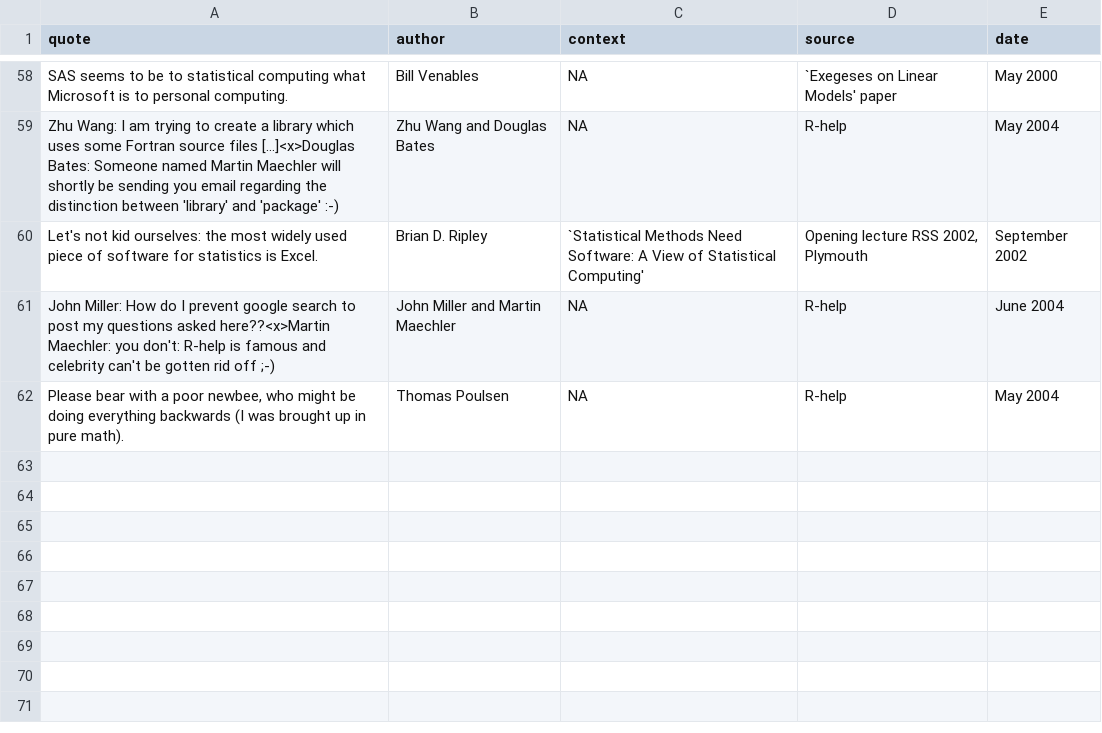
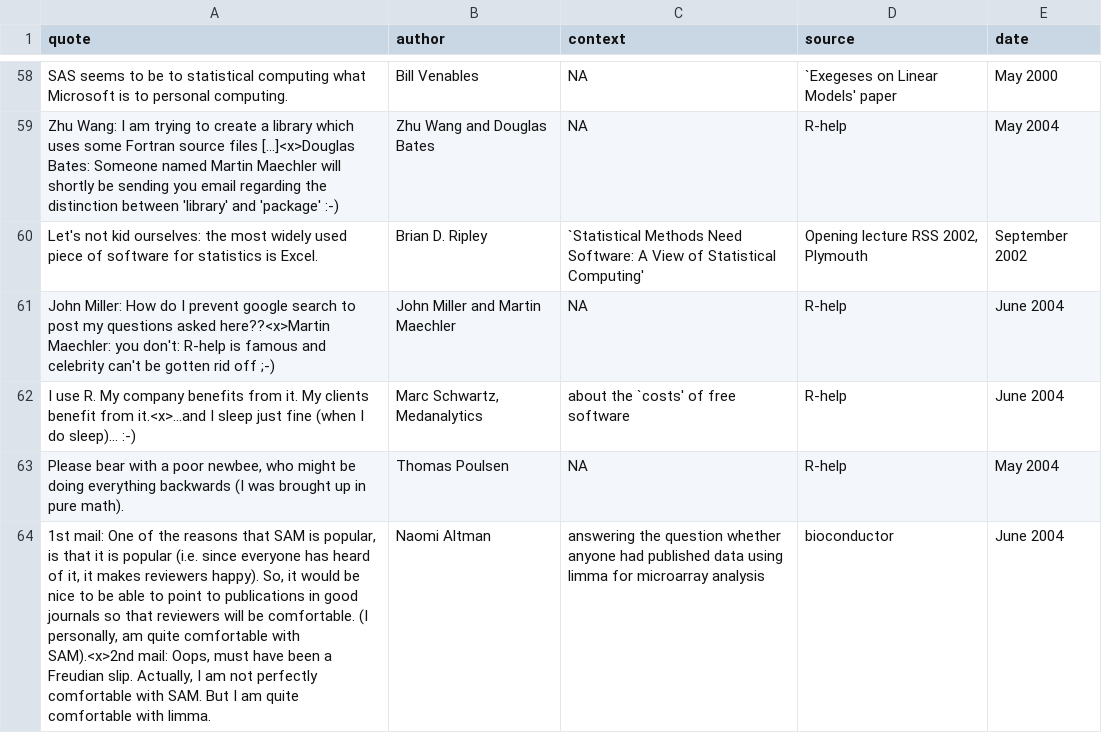
Before and after one commit to rforge/fortunes, a CSV file: trunk/inst/fortunes/fortunes.csv, drawn as a sheet; only a part is shown, gaps mark what is left out.

Commit message:
added fortune submitted by Martin Maechler
git-svn-id: svn://svn.r-forge.r-project.org/svnroot/fortunes@57 edb9625f-4e0d-4859-8d74-9fd3b1da38cb

```diff
--- a/trunk/inst/fortunes/fortunes.csv
+++ b/trunk/inst/fortunes/fortunes.csv
@@ -61,2 +61,4 @@ Let's not kid ourselves: the most widely used piece of software for statistics i
 "John Miller: How do I prevent google search to post my questions asked here??<x>Martin Maechler: you don't: R-help is famous and celebrity can't be gotten rid off ;-)";John Miller and Martin Maechler;NA;R-help;June 2004
+I use R. My company benefits from it. My clients benefit from it.<x>...and I sleep just fine (when I do sleep)... :-);Marc Schwartz, Medanalytics;about the `costs' of free software;R-help;June 2004
 Please bear with a poor newbee, who might be doing everything backwards (I was brought up in pure math).;Thomas Poulsen;NA;R-help;May 2004
+1st mail: One of the reasons that SAM is popular, is that it is popular (i.e. since everyone has heard of it, it makes reviewers happy). So, it would be nice to be able to point to publications in good journals so that reviewers will be comfortable. (I personally, am quite comfortable with SAM).<x>2nd mail: Oops, must have been a Freudian slip. Actually, I am not perfectly comfortable with SAM. But I am quite comfortable with limma.;Naomi Altman;answering the question whether anyone had published data using limma for microarray analysis;bioconductor;June 2004
```
Also changed, not shown: 1 other file.
